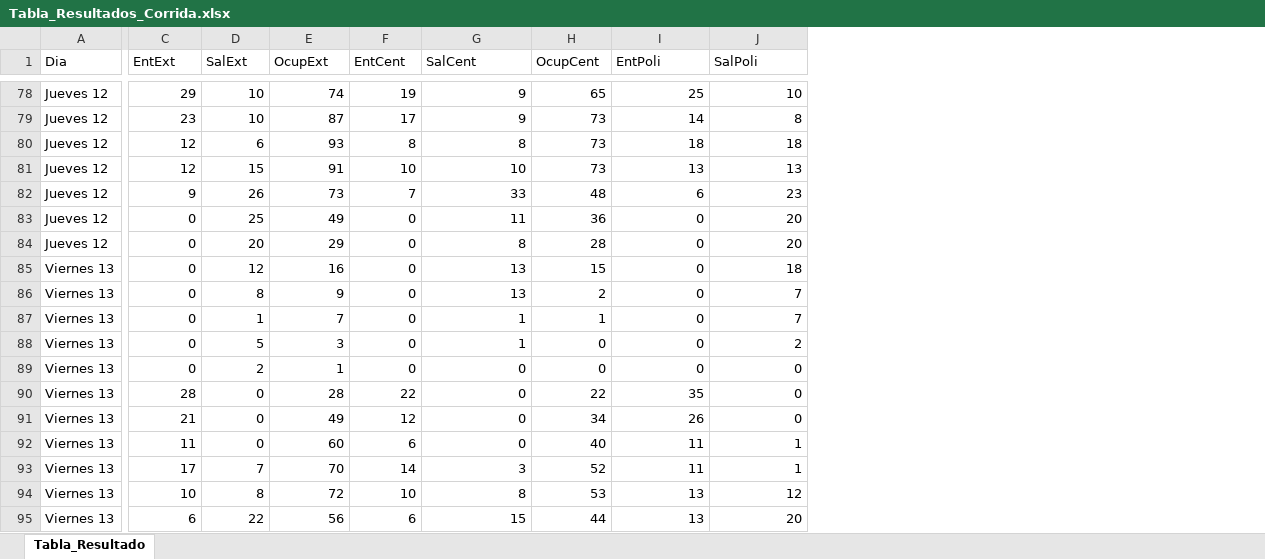
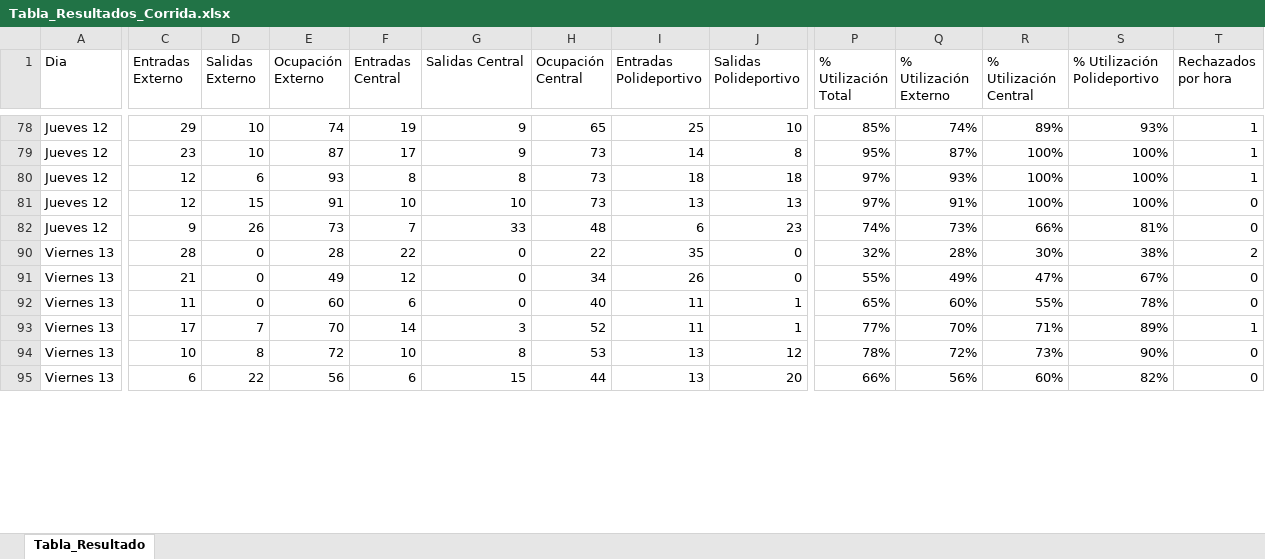
Before and after one commit to Ram21-upsa/mi-proyecto-anylogic, an Excel workbook: Tabla_Resultados_Corrida.xlsx, sheet Tabla_Resultado, drawn as a sheet; only a part is shown, gaps mark what is left out; values as stored, in another font and other column widths than the file's, no borders; conditional formats and table styles not drawn; removed rows and columns are numbered as before the commit, all else as after; rows hold the shown columns only; the diff covers the shown part only; the diff names each change by its address in the sheet, - before the commit and + after, or states it on an @@ line.

Commit message:
feat: add new columns on excel spreadsheet

```diff
--- a/Tabla_Resultados_Corrida.xlsx (sheet Tabla_Resultado)
+++ b/Tabla_Resultados_Corrida.xlsx (sheet Tabla_Resultado)
+column P (% Utilización Total), rows 78-95: 85% | 95% | 97% | 97% | 74% | 32% | 55% | 65% | 77% | 78% | 66%
+column Q (% Utilización Externo), rows 78-95: 74% | 87% | 93% | 91% | 73% | 28% | 49% | 60% | 70% | 72% | 56%
+column R (% Utilización Central), rows 78-95: 89% | 100% | 100% | 100% | 66% | 30% | 47% | 55% | 71% | 73% | 60%
+column S (% Utilización Polideportivo), rows 78-95: 93% | 100% | 100% | 100% | 81% | 38% | 67% | 78% | 89% | 90% | 82%
+column T (Rechazados por hora), rows 78-95: 1 | 1 | 1 | 0 | 0 | 2 | 0 | 0 | 1 | 0 | 0
-C1: EntExt
+C1: Entradas Externo
-D1: SalExt
+D1: Salidas Externo
-E1: OcupExt
+E1: Ocupación Externo
-F1: EntCent
+F1: Entradas Central
-G1: SalCent
+G1: Salidas Central
-H1: OcupCent
+H1: Ocupación Central
-I1: EntPoli
+I1: Entradas Polideportivo
-J1: SalPoli
+J1: Salidas Polideportivo
-row 83: Jueves 12 | 0 | 25 | 49 | 0 | 11 | 36 | 0 | 20
-row 84: Jueves 12 | 0 | 20 | 29 | 0 | 8 | 28 | 0 | 20
-row 85: Viernes 13 | 0 | 12 | 16 | 0 | 13 | 15 | 0 | 18
-row 86: Viernes 13 | 0 | 8 | 9 | 0 | 13 | 2 | 0 | 7
-row 87: Viernes 13 | 0 | 1 | 7 | 0 | 1 | 1 | 0 | 7
-row 88: Viernes 13 | 0 | 5 | 3 | 0 | 1 | 0 | 0 | 2
-row 89: Viernes 13 | 0 | 2 | 1 | 0 | 0 | 0 | 0 | 0
```
Also changed, not shown: 21 removed rows, 4 edited cells and cell formats elsewhere in this sheet, hidden cells.
